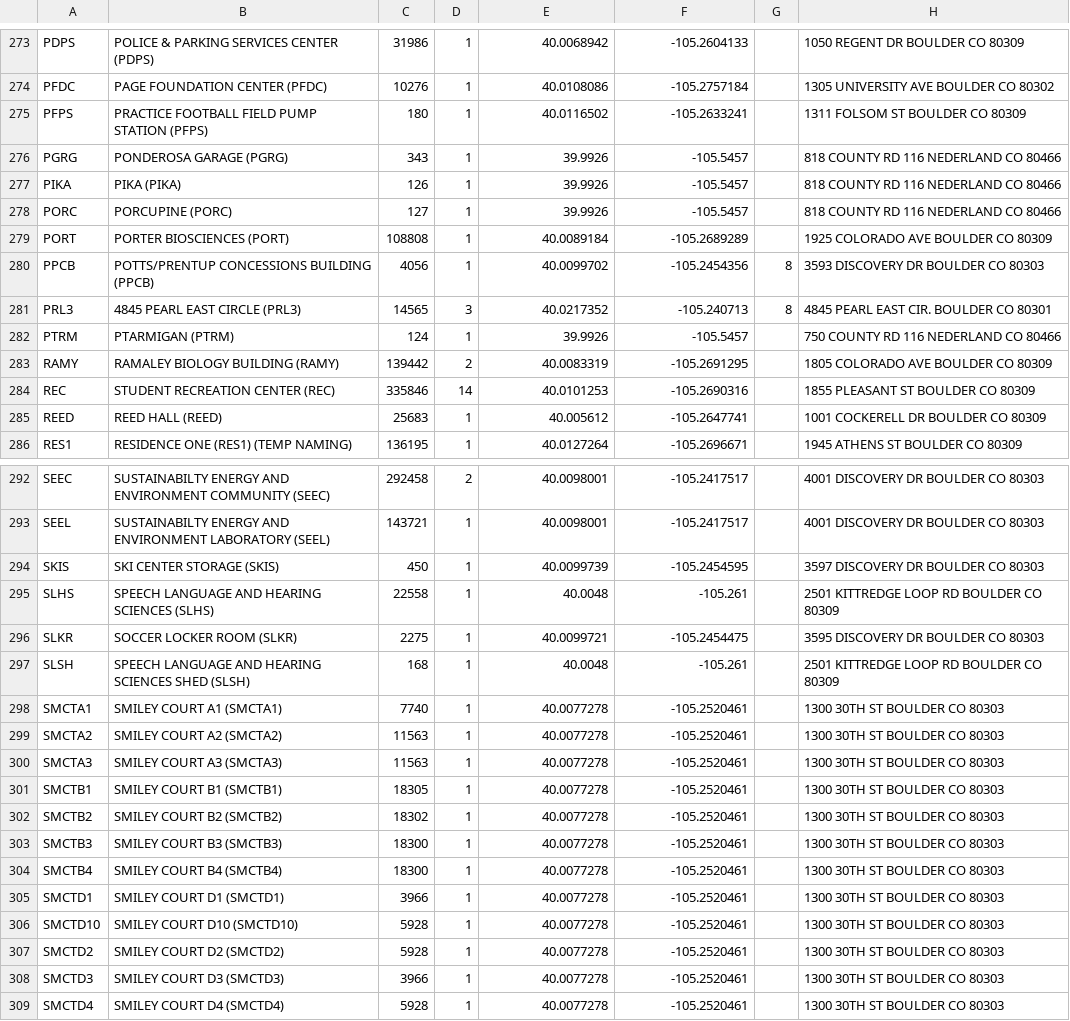
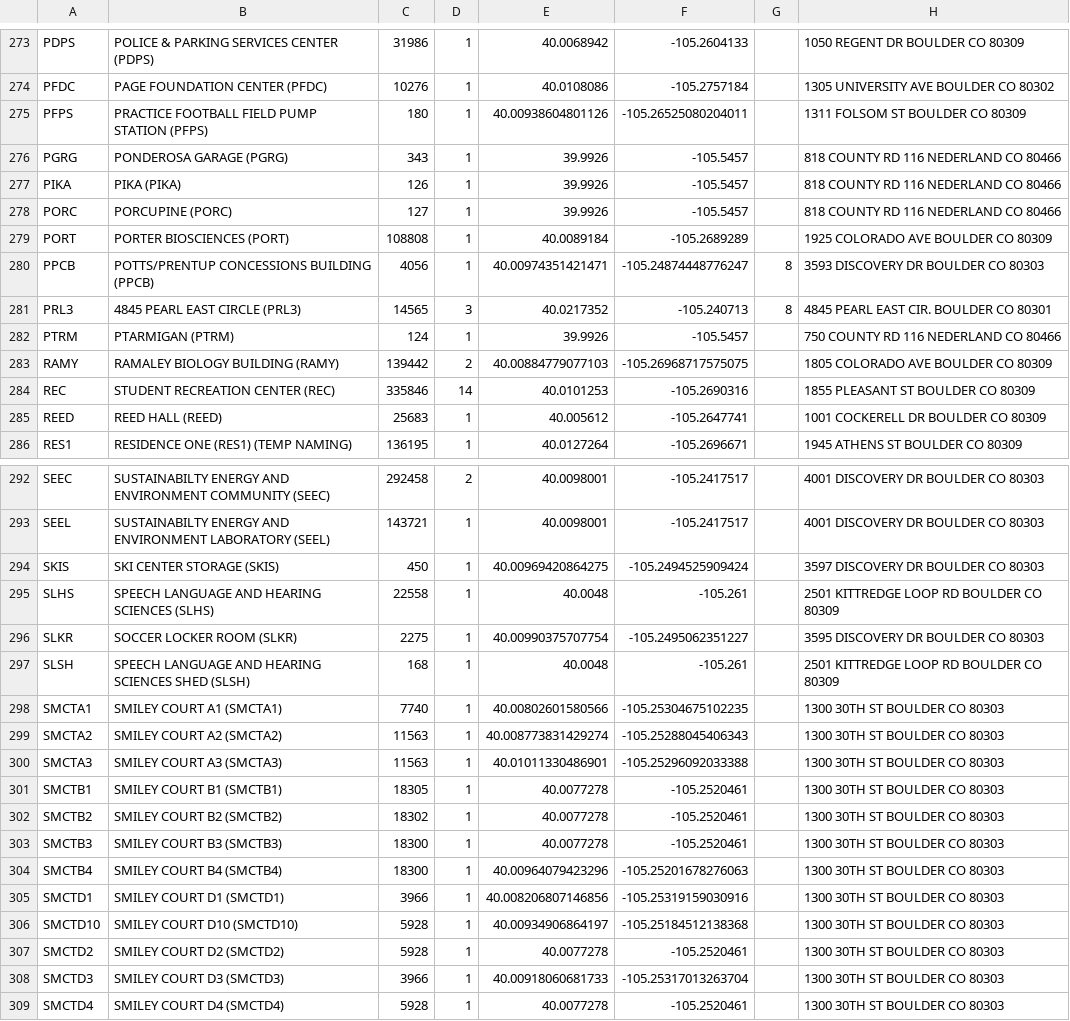
Before and after one commit to drh57/cu-boulder-aed-inventory-system, a CSV file: cu_boulder_aed_state.csv, drawn as a sheet; only a part is shown, gaps mark what is left out; the diff covers the shown part only.

Commit message:
new csv

```diff
--- a/cu_boulder_aed_state.csv
+++ b/cu_boulder_aed_state.csv
@@ -274,3 +274,3 @@ PDPS,POLICE & PARKING SERVICES CENTER (PDPS),31986,1,40.0068942,-105.2604133,,10
 PFDC,PAGE FOUNDATION CENTER (PFDC),10276,1,40.0108086,-105.2757184,,1305 UNIVERSITY AVE BOULDER CO 80302
-PFPS,PRACTICE FOOTBALL FIELD PUMP STATION (PFPS),180,1,40.0116502,-105.2633241,,1311 FOLSOM ST BOULDER CO 80309
+PFPS,PRACTICE FOOTBALL FIELD PUMP STATION (PFPS),180,1,40.00938604801126,-105.26525080204011,,1311 FOLSOM ST BOULDER CO 80309
 PGRG,PONDEROSA GARAGE (PGRG),343,1,39.9926,-105.5457,,818 COUNTY RD 116 NEDERLAND CO 80466
@@ -279,6 +279,6 @@ PORC,PORCUPINE (PORC),127,1,39.9926,-105.5457,,818 COUNTY RD 116 NEDERLAND CO 80
 PORT,PORTER BIOSCIENCES (PORT),108808,1,40.0089184,-105.2689289,,1925 COLORADO AVE BOULDER CO 80309
-PPCB,POTTS/PRENTUP CONCESSIONS BUILDING (PPCB),4056,1,40.0099702,-105.2454356,8,3593 DISCOVERY DR BOULDER CO 80303
+PPCB,POTTS/PRENTUP CONCESSIONS BUILDING (PPCB),4056,1,40.00974351421471,-105.24874448776247,8,3593 DISCOVERY DR BOULDER CO 80303
 PRL3,4845 PEARL EAST CIRCLE (PRL3),14565,3,40.0217352,-105.240713,8,4845 PEARL EAST CIR. BOULDER CO 80301
 PTRM,PTARMIGAN (PTRM),124,1,39.9926,-105.5457,,750 COUNTY RD 116 NEDERLAND CO 80466
-RAMY,RAMALEY BIOLOGY BUILDING (RAMY),139442,2,40.0083319,-105.2691295,,1805 COLORADO AVE BOULDER CO 80309
+RAMY,RAMALEY BIOLOGY BUILDING (RAMY),139442,2,40.00884779077103,-105.26968717575075,,1805 COLORADO AVE BOULDER CO 80309
 REC,STUDENT RECREATION CENTER (REC),335846,14,40.0101253,-105.2690316,,1855 PLEASANT ST BOULDER CO 80309
@@ -293,9 +293,9 @@ SEEC,SUSTAINABILTY ENERGY AND ENVIRONMENT COMMUNITY (SEEC),292458,2,40.0098001,-
 SEEL,SUSTAINABILTY ENERGY AND ENVIRONMENT LABORATORY (SEEL),143721,1,40.0098001,-105.2417517,,4001 DISCOVERY DR BOULDER CO 80303
-SKIS,SKI CENTER STORAGE (SKIS),450,1,40.0099739,-105.2454595,,3597 DISCOVERY DR BOULDER CO 80303
+SKIS,SKI CENTER STORAGE (SKIS),450,1,40.00969420864275,-105.2494525909424,,3597 DISCOVERY DR BOULDER CO 80303
 SLHS,SPEECH LANGUAGE AND HEARING SCIENCES (SLHS),22558,1,40.0048,-105.261,,2501 KITTREDGE LOOP RD BOULDER CO 80309
-SLKR,SOCCER LOCKER ROOM (SLKR),2275,1,40.0099721,-105.2454475,,3595 DISCOVERY DR BOULDER CO 80303
+SLKR,SOCCER LOCKER ROOM (SLKR),2275,1,40.00990375707754,-105.2495062351227,,3595 DISCOVERY DR BOULDER CO 80303
 SLSH,SPEECH LANGUAGE AND HEARING SCIENCES SHED (SLSH),168,1,40.0048,-105.261,,2501 KITTREDGE LOOP RD BOULDER CO 80309
-SMCTA1,SMILEY COURT A1 (SMCTA1),7740,1,40.0077278,-105.2520461,,1300 30TH ST BOULDER CO 80303
-SMCTA2,SMILEY COURT A2 (SMCTA2),11563,1,40.0077278,-105.2520461,,1300 30TH ST BOULDER CO 80303
-SMCTA3,SMILEY COURT A3 (SMCTA3),11563,1,40.0077278,-105.2520461,,1300 30TH ST BOULDER CO 80303
+SMCTA1,SMILEY COURT A1 (SMCTA1),7740,1,40.00802601580566,-105.25304675102235,,1300 30TH ST BOULDER CO 80303
+SMCTA2,SMILEY COURT A2 (SMCTA2),11563,1,40.008773831429274,-105.25288045406343,,1300 30TH ST BOULDER CO 80303
+SMCTA3,SMILEY COURT A3 (SMCTA3),11563,1,40.01011330486901,-105.25296092033388,,1300 30TH ST BOULDER CO 80303
 SMCTB1,SMILEY COURT B1 (SMCTB1),18305,1,40.0077278,-105.2520461,,1300 30TH ST BOULDER CO 80303
@@ -303,7 +303,7 @@ SMCTB2,SMILEY COURT B2 (SMCTB2),18302,1,40.0077278,-105.2520461,,1300 30TH ST BO
 SMCTB3,SMILEY COURT B3 (SMCTB3),18300,1,40.0077278,-105.2520461,,1300 30TH ST BOULDER CO 80303
-SMCTB4,SMILEY COURT B4 (SMCTB4),18300,1,40.0077278,-105.2520461,,1300 30TH ST BOULDER CO 80303
-SMCTD1,SMILEY COURT D1 (SMCTD1),3966,1,40.0077278,-105.2520461,,1300 30TH ST BOULDER CO 80303
-SMCTD10,SMILEY COURT D10 (SMCTD10),5928,1,40.0077278,-105.2520461,,1300 30TH ST BOULDER CO 80303
+SMCTB4,SMILEY COURT B4 (SMCTB4),18300,1,40.00964079423296,-105.25201678276063,,1300 30TH ST BOULDER CO 80303
+SMCTD1,SMILEY COURT D1 (SMCTD1),3966,1,40.008206807146856,-105.25319159030916,,1300 30TH ST BOULDER CO 80303
+SMCTD10,SMILEY COURT D10 (SMCTD10),5928,1,40.00934906864197,-105.25184512138368,,1300 30TH ST BOULDER CO 80303
 SMCTD2,SMILEY COURT D2 (SMCTD2),5928,1,40.0077278,-105.2520461,,1300 30TH ST BOULDER CO 80303
-SMCTD3,SMILEY COURT D3 (SMCTD3),3966,1,40.0077278,-105.2520461,,1300 30TH ST BOULDER CO 80303
+SMCTD3,SMILEY COURT D3 (SMCTD3),3966,1,40.00918060681733,-105.25317013263704,,1300 30TH ST BOULDER CO 80303
 SMCTD4,SMILEY COURT D4 (SMCTD4),5928,1,40.0077278,-105.2520461,,1300 30TH ST BOULDER CO 80303
```
Also changed, not shown: 26 edited cells elsewhere in this file.
